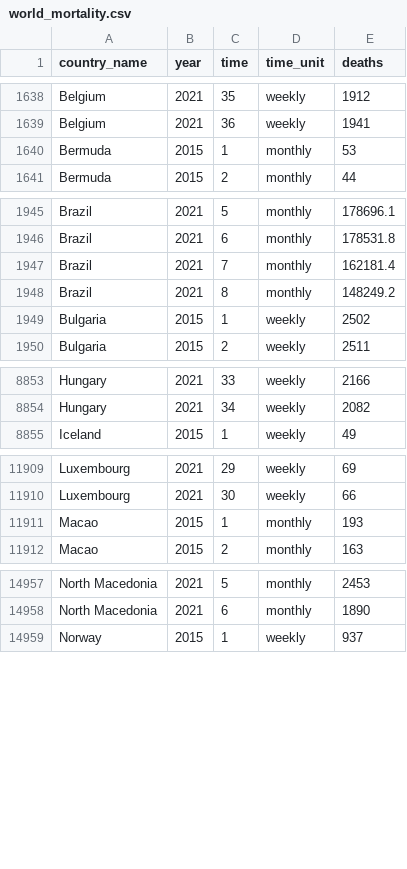
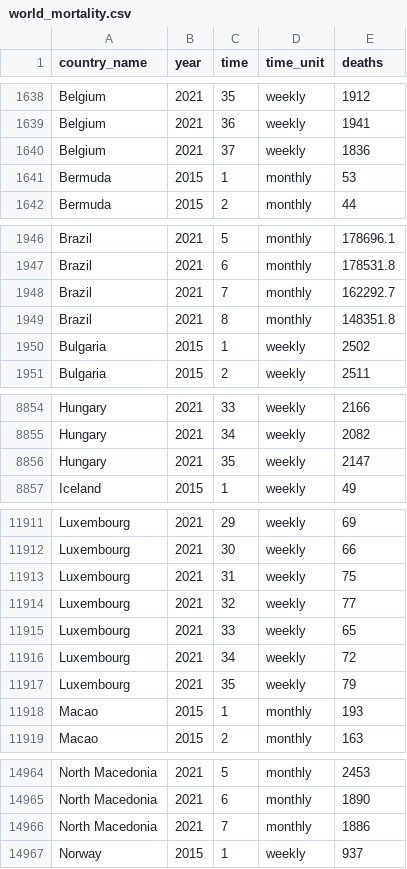
Before and after one commit to akarlinsky/world_mortality, a CSV file: world_mortality.csv, drawn as a sheet; only a part is shown, gaps mark what is left out.

Commit message:
2021-10-02
- New data: Belgium, Hungary, Luxembourg, North Macedonia.

- Revisions: Brazil.

```diff
--- a/world_mortality.csv
+++ b/world_mortality.csv
@@ -1639,2 +1639,3 @@ Belgium,2021,35,weekly,1912
 Belgium,2021,36,weekly,1941
+Belgium,2021,37,weekly,1836
 Bermuda,2015,1,monthly,53
@@ -1946,4 +1947,4 @@ Brazil,2021,5,monthly,178696.1
 Brazil,2021,6,monthly,178531.8
-Brazil,2021,7,monthly,162181.4
-Brazil,2021,8,monthly,148249.2
+Brazil,2021,7,monthly,162292.7
+Brazil,2021,8,monthly,148351.8
 Bulgaria,2015,1,weekly,2502
@@ -8854,2 +8855,3 @@ Hungary,2021,33,weekly,2166
 Hungary,2021,34,weekly,2082
+Hungary,2021,35,weekly,2147
 Iceland,2015,1,weekly,49
@@ -11910,2 +11912,7 @@ Luxembourg,2021,29,weekly,69
 Luxembourg,2021,30,weekly,66
+Luxembourg,2021,31,weekly,75
+Luxembourg,2021,32,weekly,77
+Luxembourg,2021,33,weekly,65
+Luxembourg,2021,34,weekly,72
+Luxembourg,2021,35,weekly,79
 Macao,2015,1,monthly,193
@@ -14958,2 +14965,3 @@ North Macedonia,2021,5,monthly,2453
 North Macedonia,2021,6,monthly,1890
+North Macedonia,2021,7,monthly,1886
 Norway,2015,1,weekly,937
```
Also changed, not shown: 2 other files.
